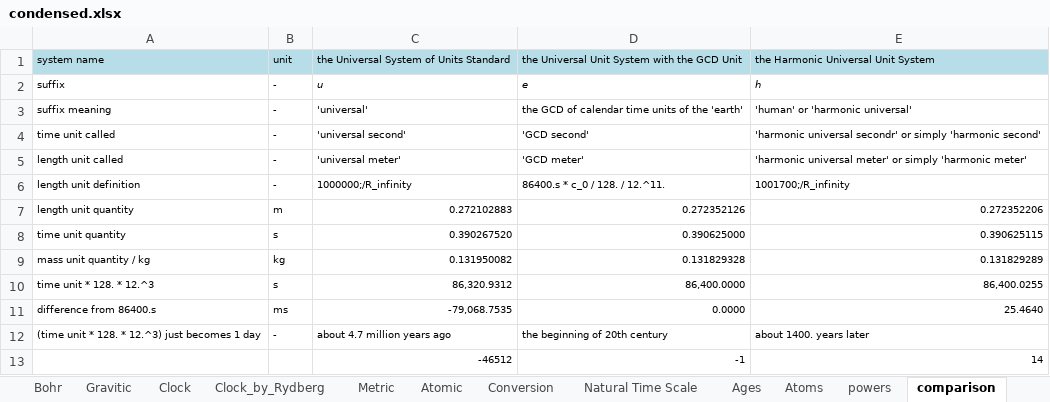
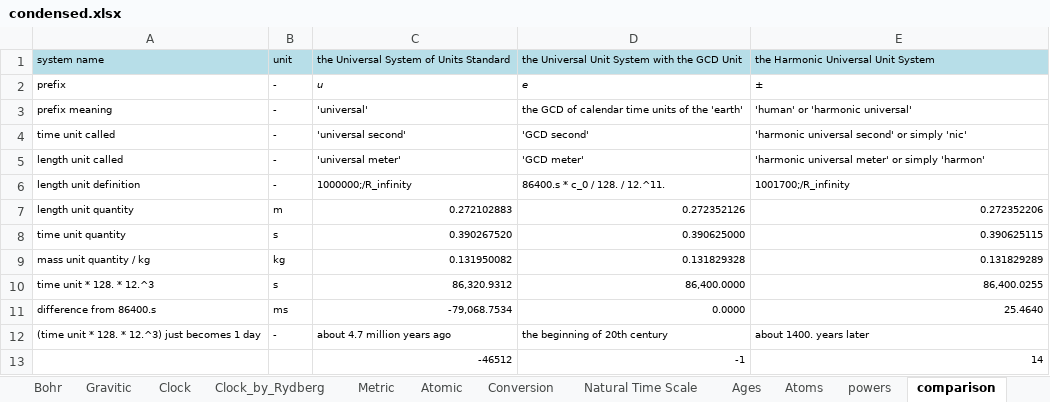
Before and after one commit to suchowan/a_converter, an Excel workbook: doc/condensed.xlsx, sheet comparison, drawn as a sheet; values as stored, in another font and other column widths than the file's, no borders; the diff names each change by its address in the sheet, - before the commit and + after, or states it on an @@ line.

```diff
--- a/doc/condensed.xlsx (sheet comparison)
+++ b/doc/condensed.xlsx (sheet comparison)
-A2: suffix
+A2: prefix
-E2: h
+E2: ±
-A3: suffix meaning
+A3: prefix meaning
-E4: 'harmonic universal secondr' or simply 'harmonic second'
+E4: 'harmonic universal second' or simply 'nic'
-E5: …or simply 'harmonic meter'
+E5: …or simply 'harmon'
-C11: -79,068.7535
+C11: -79,068.7534
```
Also changed, not shown: sheet Metric, sheet Conversion, sheet Clock_by_Rydberg, sheet Atomic, sheet Bohr, sheet Rydberg, 12 more sheets, charts or pictures, 8 other files.
